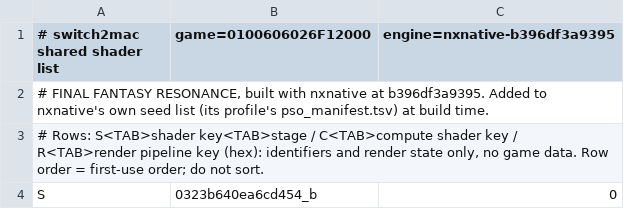
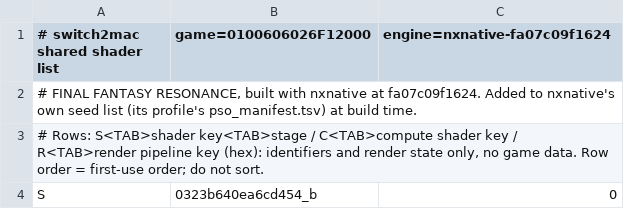
Before and after one commit to Hengle/switch2mac, a TSV file: games/final-fantasy-resonance/shader_list.tsv, drawn as a sheet; only a part is shown.

```diff
--- a/games/final-fantasy-resonance/shader_list.tsv
+++ b/games/final-fantasy-resonance/shader_list.tsv
@@ -1,3 +1,3 @@
-# switch2mac shared shader list	game=0100606026F12000	engine=nxnative-b396df3a9395
-# FINAL FANTASY RESONANCE, built with nxnative at b396df3a9395. Added to nxnative's own seed list (its profile's pso_manifest.tsv) at build time.
+# switch2mac shared shader list	game=0100606026F12000	engine=nxnative-fa07c09f1624
+# FINAL FANTASY RESONANCE, built with nxnative at fa07c09f1624. Added to nxnative's own seed list (its profile's pso_manifest.tsv) at build time.
 # Rows: S<TAB>shader key<TAB>stage / C<TAB>compute shader key / R<TAB>render pipeline key (hex): identifiers and render state only, no game data. Row order = first-use order; do not sort.
```
Also changed, not shown: 2 other files.
